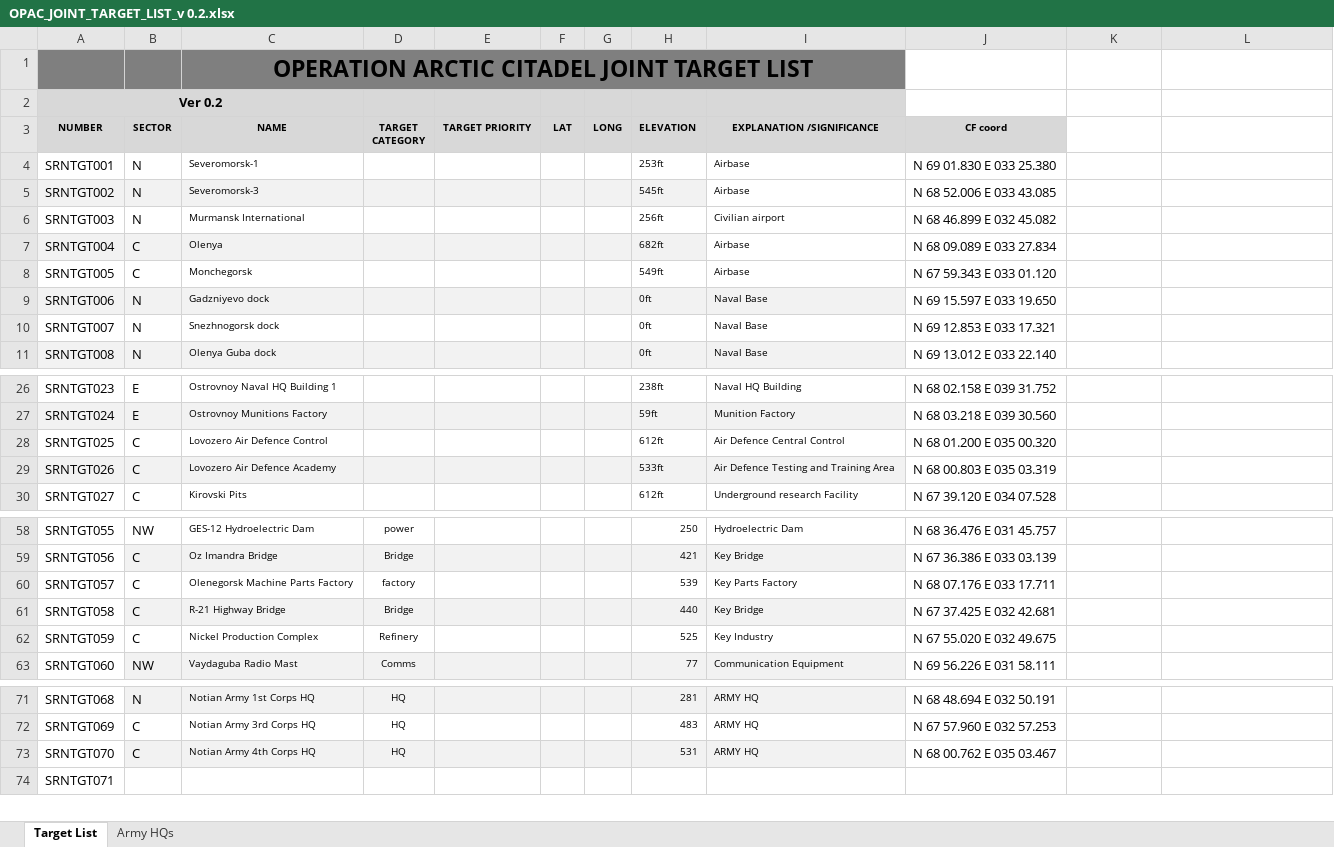
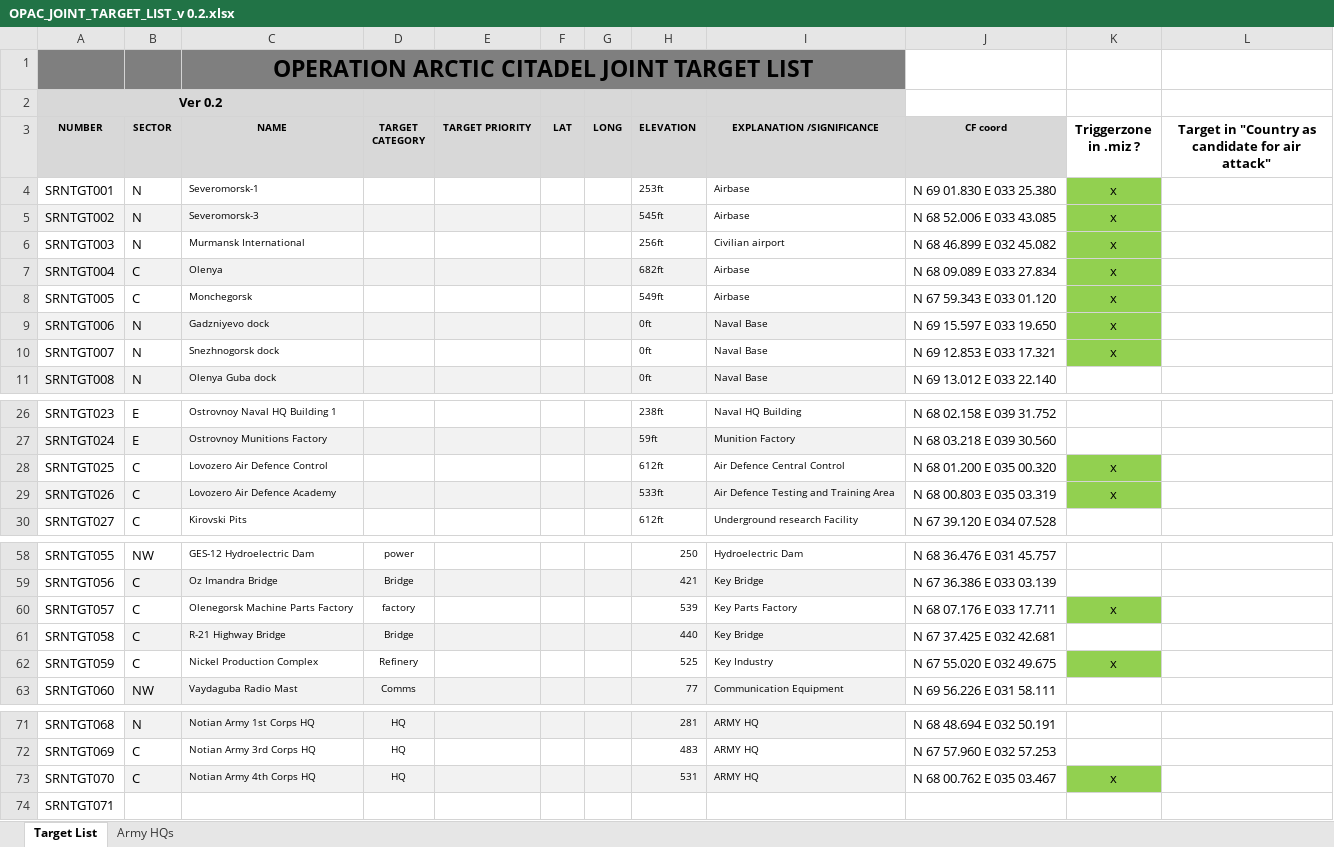
Before and after one commit to 132nd-vWing/OPAT-background, an Excel workbook: INTEL/OPAC_JOINT_TARGET_LIST_v 0.2.xlsx, sheet Target List, drawn as a sheet; only a part is shown, gaps mark what is left out; values as stored, in another font and other column widths than the file's, no borders; charts and pictures not drawn; the diff names each change by its address in the sheet, - before the commit and + after, or states it on an @@ line.

Commit message:
chg: Updated tgt list, updated tgt effects

```diff
--- a/INTEL/OPAC_JOINT_TARGET_LIST_v 0.2.xlsx (sheet Target List)
+++ b/INTEL/OPAC_JOINT_TARGET_LIST_v 0.2.xlsx (sheet Target List)
-K3: (empty)
+K3: Triggerzone in .miz ?
-L3: (empty)
+L3: Target in "Country as candidate for air attack"
-K4:K10 (Triggerzone in .miz ?): (empty)
+K4:K10 (Triggerzone in .miz ?): x
-K4:K10 fill: none
+K4:K10 fill: #92D050
-K28:K29 (Triggerzone in .miz ?): (empty)
+K28:K29 (Triggerzone in .miz ?): x
-K28:K29 fill: none
+K28:K29 fill: #92D050
-K60 (Triggerzone in .miz ?): (empty)
+K60 (Triggerzone in .miz ?): x
-K60 fill: none
+K60 fill: #92D050
-K62 (Triggerzone in .miz ?): (empty)
+K62 (Triggerzone in .miz ?): x
-K62 fill: none
+K62 fill: #92D050
-K73 (Triggerzone in .miz ?): (empty)
+K73 (Triggerzone in .miz ?): x
-K73 fill: none
+K73 fill: #92D050
```
Also changed, not shown: charts or pictures, 1 other file.
